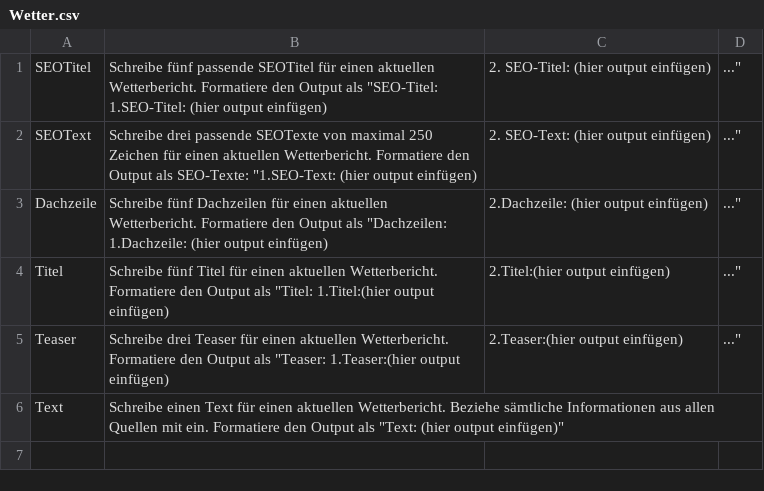
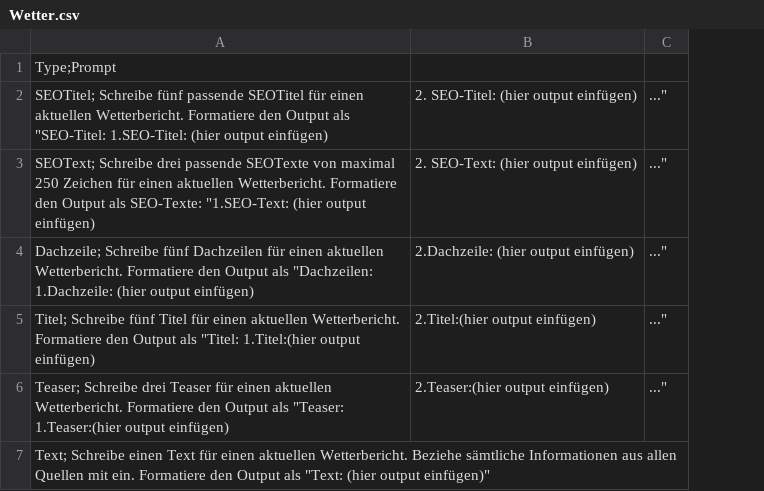
Before and after one commit to ANTicle/main, a CSV file: Prompts/Wetter.csv, drawn as a sheet; removed rows and columns are numbered as before the commit, all else as after; the diff names each change by its address in the sheet, - before the commit and + after, or states it on an @@ line.

```diff
--- a/Prompts/Wetter.csv
+++ b/Prompts/Wetter.csv
-column A, rows 1-6: SEOTitel | SEOText | Dachzeile | Titel | Teaser | Text
-column B, rows 1-6: Schreibe fünf passende SEOTitel für einen aktuellen Wetterbericht. Formatiere den Output als "SEO-Titel: 1.SEO-Titel: (hier output einfügen) | Schreibe drei passende SEOTexte von maximal 250 Zeichen für einen aktuellen Wetterbericht. Formatiere den Output als SEO-Texte: "1.SEO-Text: (hier output einfügen) | Schreibe fünf Dachzeilen für einen aktuellen Wetterbericht. Formatiere den Output als "Dachzeilen: 1.Dachzeile: (hier output einfügen) | Schreibe fünf Titel für einen aktuellen Wetterbericht. Formatiere den Output als "Titel: 1.Titel:(hier output einfügen) | Schreibe drei Teaser für einen aktuellen Wetterbericht. Formatiere den Output als "Teaser: 1.Teaser:(hier output einfügen) | Schreibe einen Text für einen aktuellen Wetterbericht. Beziehe sämtliche Informationen aus allen Quellen mit ein. Formatiere den Output als "Text: (hier output einfügen)"
+column A, rows 2-7: SEOTitel; Schreibe fünf passende SEOTitel für einen aktuellen Wetterbericht. Formatiere den Output als "SEO-Titel: 1.SEO-Titel: (hier output einfügen) | SEOText; Schreibe drei passende SEOTexte von maximal 250 Zeichen für einen aktuellen Wetterbericht. Formatiere den Output als SEO-Texte: "1.SEO-Text: (hier output einfügen) | Dachzeile; Schreibe fünf Dachzeilen für einen aktuellen Wetterbericht. Formatiere den Output als "Dachzeilen: 1.Dachzeile: (hier output einfügen) | Titel; Schreibe fünf Titel für einen aktuellen Wetterbericht. Formatiere den Output als "Titel: 1.Titel:(hier output einfügen) | Teaser; Schreibe drei Teaser für einen aktuellen Wetterbericht. Formatiere den Output als "Teaser: 1.Teaser:(hier output einfügen) | Text; Schreibe einen Text für einen aktuellen Wetterbericht. Beziehe sämtliche Informationen aus allen Quellen mit ein. Formatiere den Output als "Text: (hier output einfügen)"
+row 1: Type;Prompt
```
Also changed, not shown: Prompts/Politik.csv, Prompts/Regional.csv, 1 other file.
